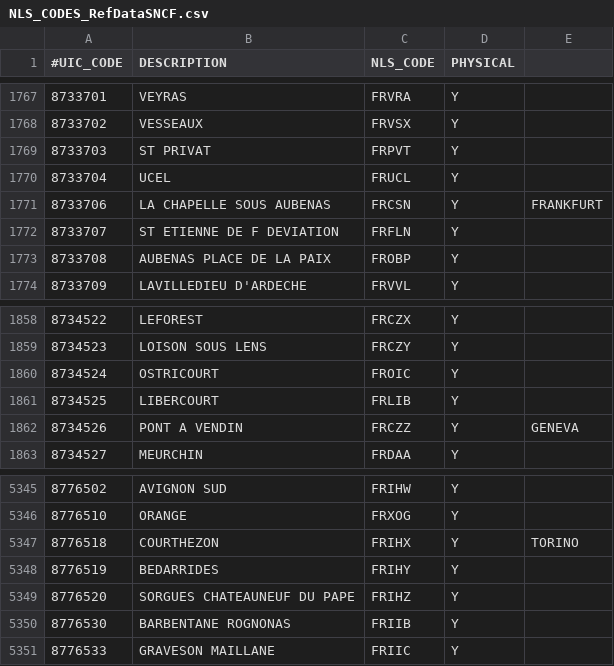
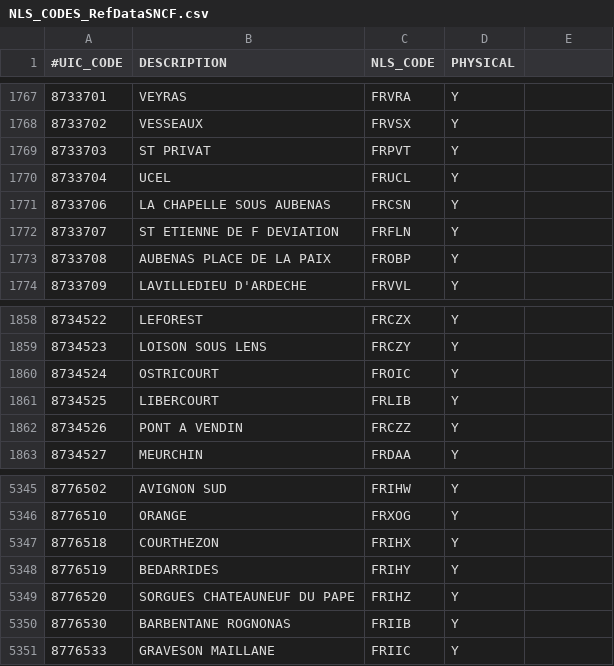
Before and after one commit to opentraveldata/geobases, a CSV file: GeoBases/DataSources/TrainStations/NLS/NLS_CODES_RefDataSNCF.csv, drawn as a sheet; only a part is shown, gaps mark what is left out; the diff names each change by its address in the sheet, - before the commit and + after, or states it on an @@ line.

Commit message:
Remove useless extra column

```diff
--- a/GeoBases/DataSources/TrainStations/NLS/NLS_CODES_RefDataSNCF.csv
+++ b/GeoBases/DataSources/TrainStations/NLS/NLS_CODES_RefDataSNCF.csv
-E1771: FRANKFURT
+E1771: (empty)
-E1862: GENEVA
+E1862: (empty)
-E5347: TORINO
+E5347: (empty)
```
